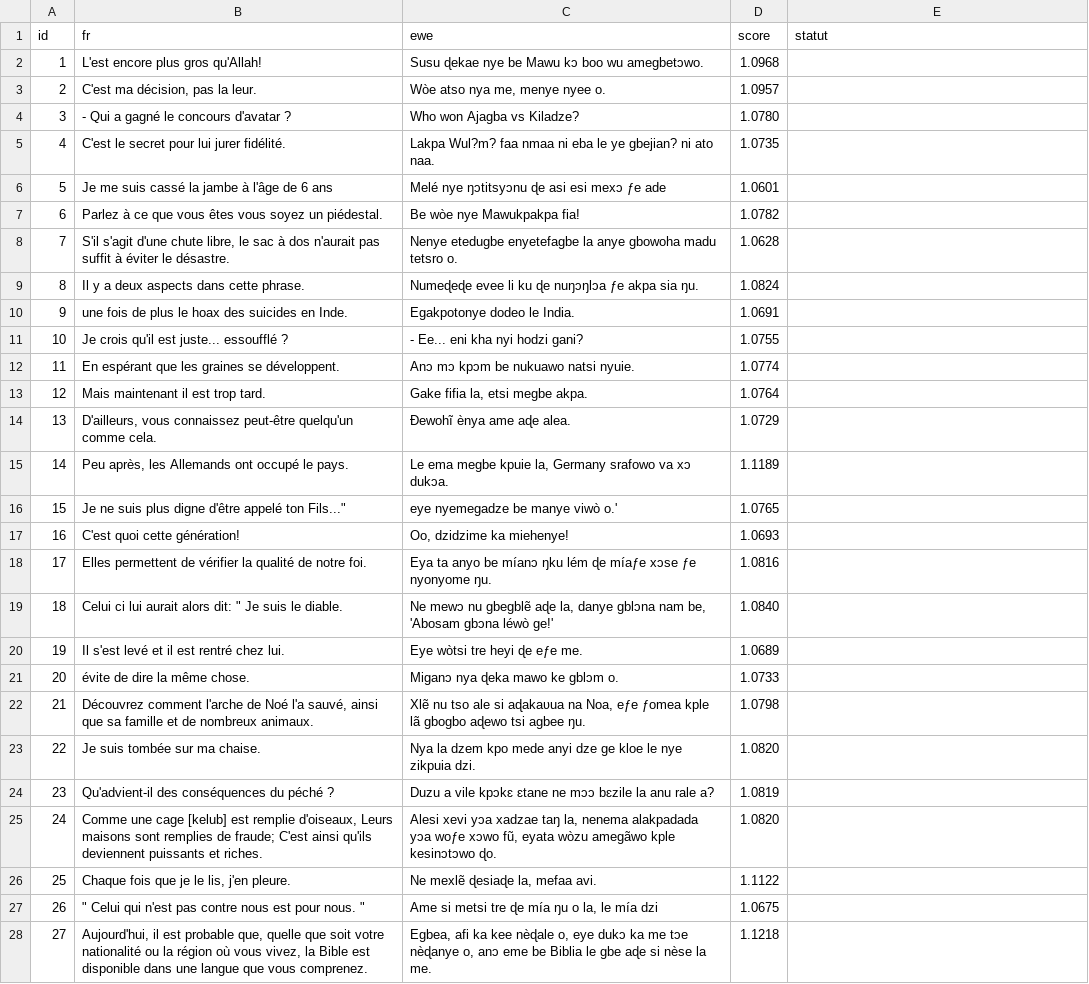
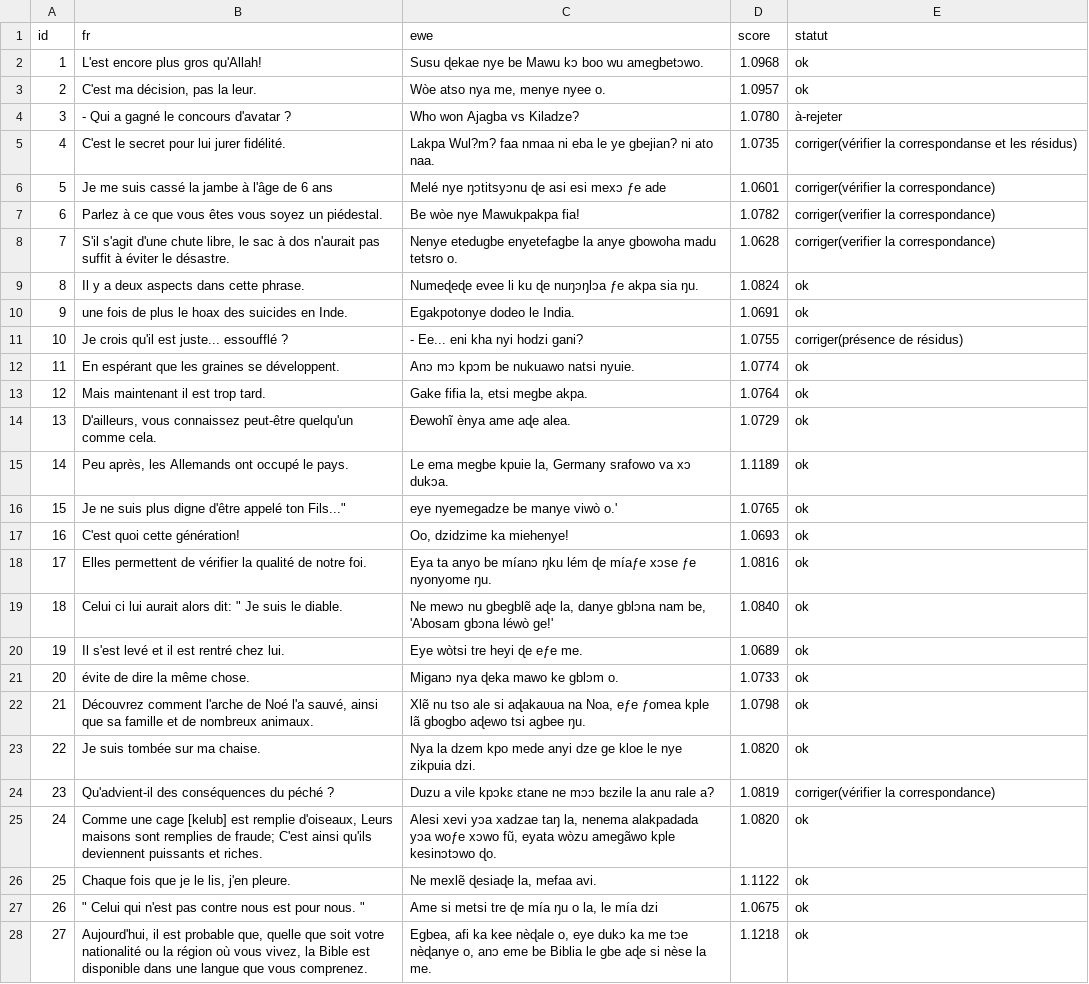
Before and after one commit to cherif-tg/tg_nlp_toolkit, a CSV file: data/processed/nllb-echantillon-100.csv, drawn as a sheet; only a part is shown; the diff covers the shown part only; the diff names each change by its address in the sheet, - before the commit and + after, or states it on an @@ line.

Commit message:
P1 piste 1: verification NLLB terminee par le locuteur - 68% ok / 25% corriger / 7% rejeter + rapport

```diff
--- a/data/processed/nllb-echantillon-100.csv
+++ b/data/processed/nllb-echantillon-100.csv
-E2:E3 (statut): (empty)
+E2:E3 (statut): ok
-E4 (statut): (empty)
+E4 (statut): à-rejeter
-E5 (statut): (empty)
+E5 (statut): corriger(vérifier la correspondanse et les résidus)
-E6 (statut): (empty)
+E6 (statut): corriger(vérifier la correspondance)
-E7:E8 (statut): (empty)
+E7:E8 (statut): corriger(verifier la correspondance)
-E9:E10 (statut): (empty)
+E9:E10 (statut): ok
-E11 (statut): (empty)
+E11 (statut): corriger(présence de résidus)
-E12:E23 (statut): (empty)
+E12:E23 (statut): ok
-E24 (statut): (empty)
+E24 (statut): corriger(vérifier la correspondance)
-E25:E28 (statut): (empty)
+E25:E28 (statut): ok
```
Also changed, not shown: 73 edited cells elsewhere in this file.
